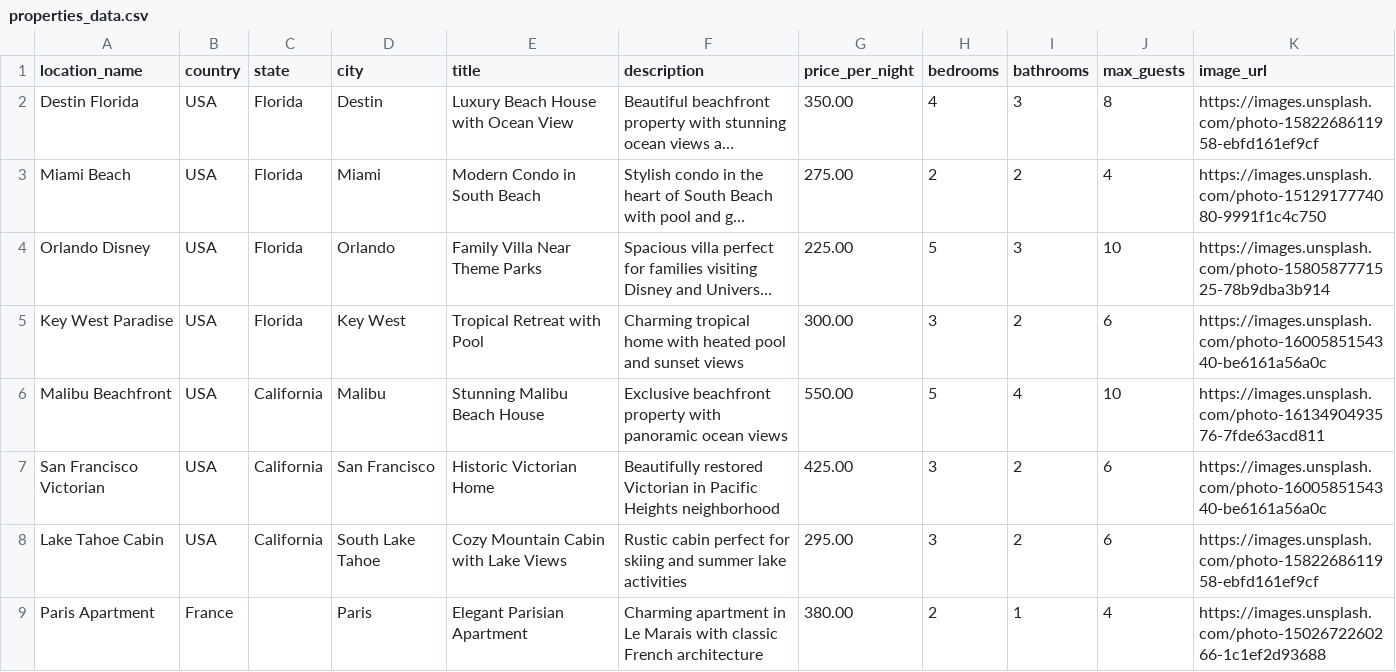
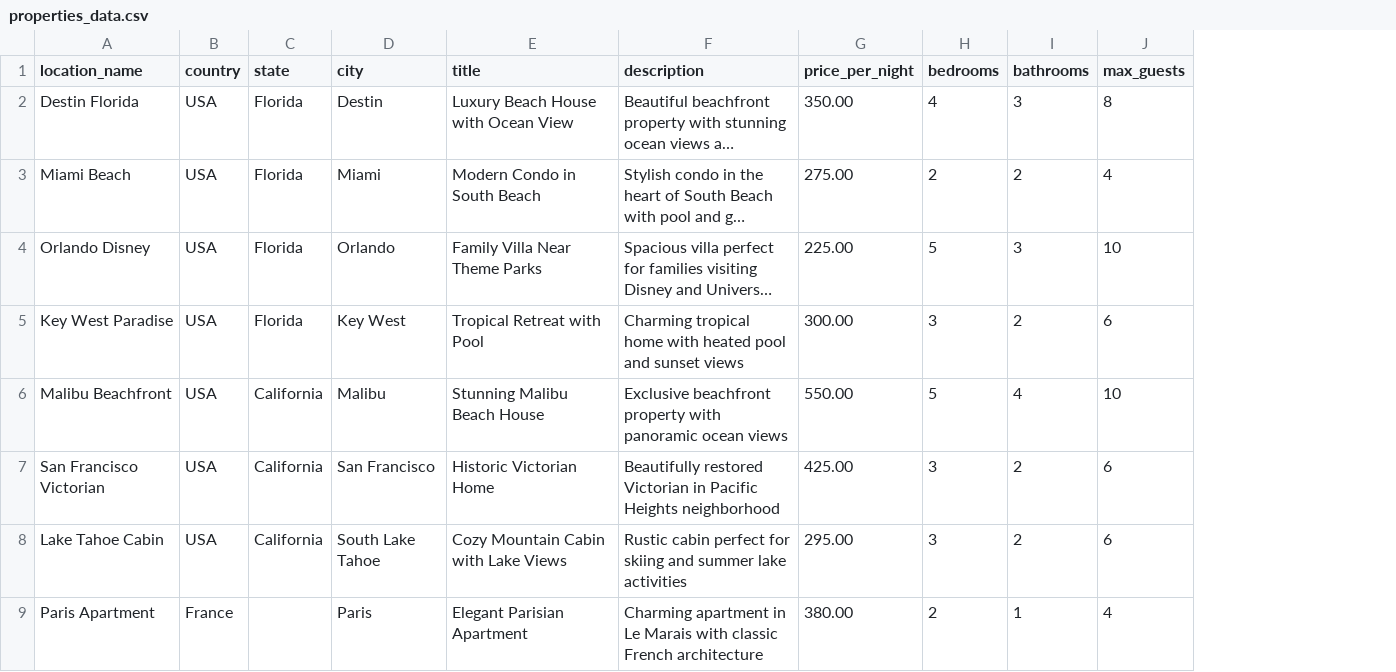
Before and after one commit to emon51/vacation-rental, a CSV file: properties_data.csv, drawn as a sheet; only a part is shown; long unchanged cells end in …; the diff names each change by its address in the sheet, - before the commit and + after, or states it on an @@ line.

Commit message:
Remove image_url column from CSV file

```diff
--- a/properties_data.csv
+++ b/properties_data.csv
-column K (image_url), rows 2-9: https://images.unsplash.com/photo-1582268611958-ebfd161ef9cf | https://images.unsplash.com/photo-1512917774080-9991f1c4c750 | https://images.unsplash.com/photo-1580587771525-78b9dba3b914 | https://images.unsplash.com/photo-1600585154340-be6161a56a0c | https://images.unsplash.com/photo-1613490493576-7fde63acd811 | https://images.unsplash.com/photo-1600585154340-be6161a56a0c | https://images.unsplash.com/photo-1582268611958-ebfd161ef9cf | https://images.unsplash.com/photo-1502672260266-1c1ef2d93688
```
